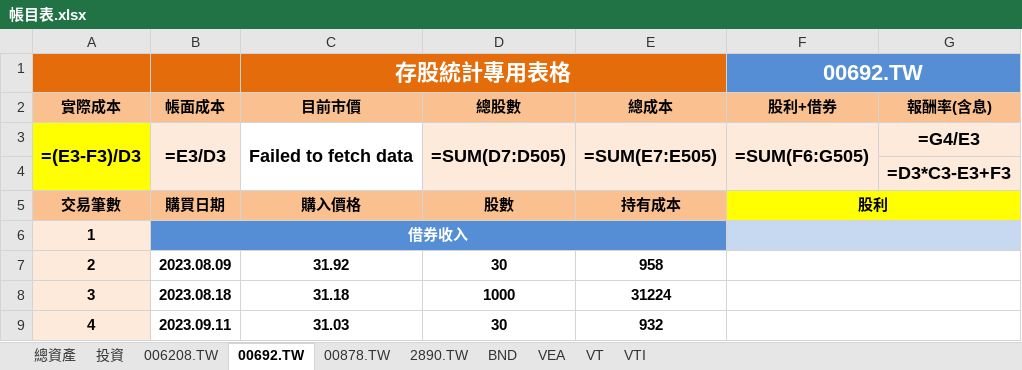
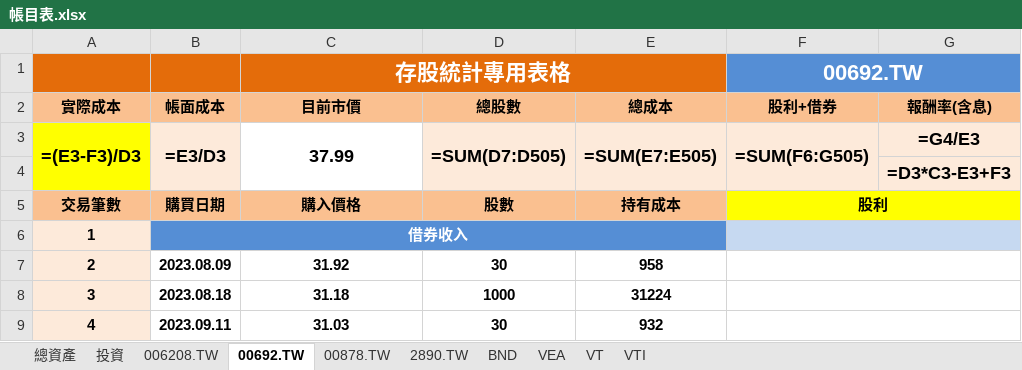
Before and after one commit to liuutin9/Finance, an Excel workbook: 帳目表.xlsx, sheet 00692.TW, drawn as a sheet; only a part is shown; values as stored, in another font and other column widths than the file's, no borders; formulas without a stored value are shown as written; conditional formats not drawn; the diff names each change by its address in the sheet, - before the commit and + after, or states it on an @@ line.

```diff
--- a/帳目表.xlsx (sheet 00692.TW)
+++ b/帳目表.xlsx (sheet 00692.TW)
-C3 (存股統計專用表格): Failed to fetch data
+C3 (存股統計專用表格): 37.99
```
Also changed, not shown: sheet 投資, sheet 00878.TW, sheet 006208.TW, sheet 2890.TW, 1 other file.
